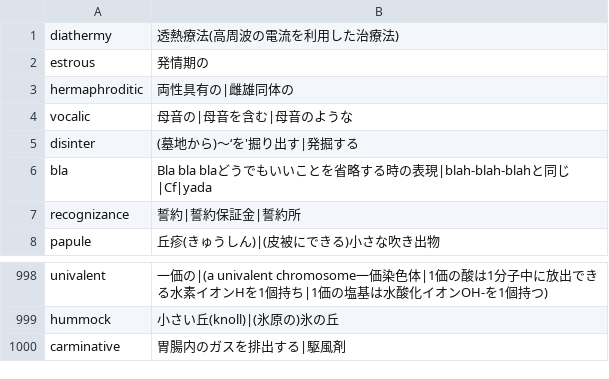
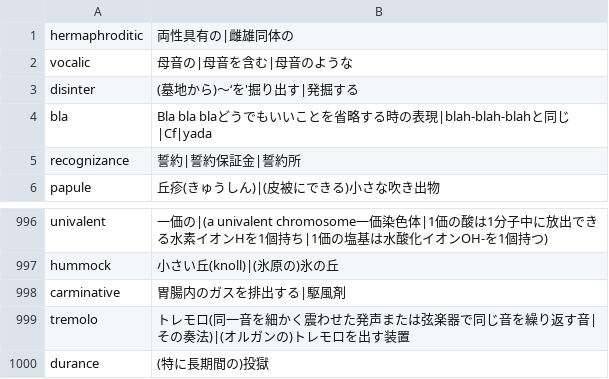
Before and after one commit to marmooo/vocabee, a TSV file: docs/data/27000.tsv, drawn as a sheet; only a part is shown, gaps mark what is left out.

```diff
--- a/docs/data/27000.tsv
+++ b/docs/data/27000.tsv
@@ -1,3 +1 @@
-diathermy	透熱療法(高周波の電流を利用した治療法)
-estrous	発情期の
 hermaphroditic	両性具有の|雌雄同体の
@@ -1000 +998,3 @@ hummock	小さい丘(knoll)|(氷原の)氷の丘
 carminative	胃腸内のガスを排出する|駆風剤
+tremolo	トレモロ(同一音を細かく震わせた発声または弦楽器で同じ音を繰り返す音|その奏法)|(オルガンの)トレモロを出す装置
+durance	(特に長期間の)投獄
```
Also changed, not shown: docs/data/20000.tsv, docs/data/30000.tsv, 21 other files.
